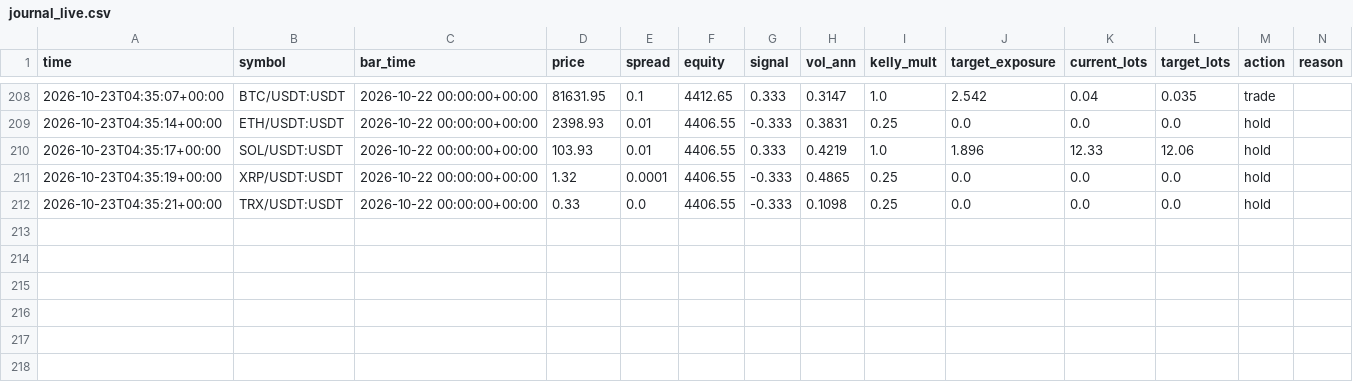
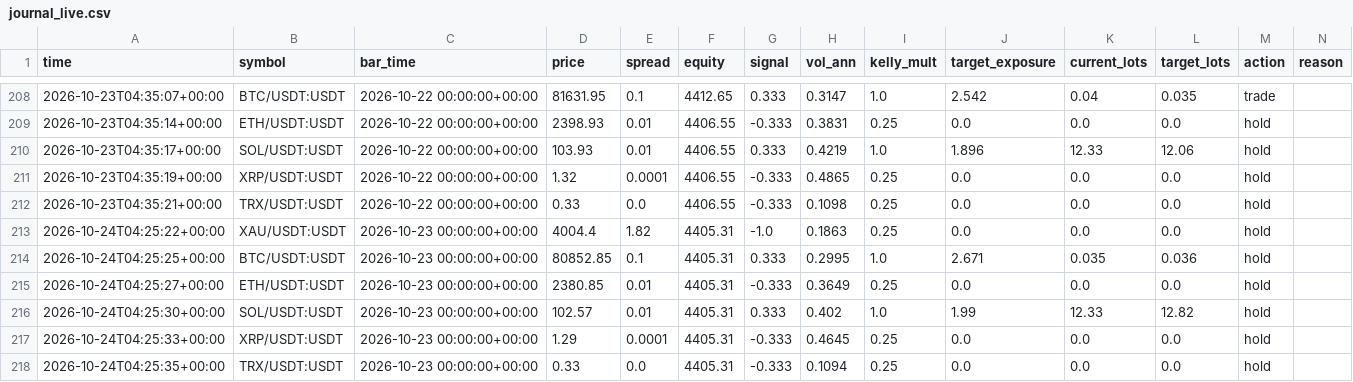
Before and after one commit to developmentguru86-pixel/MyGoldCemoBot, a CSV file: logs/journal_live.csv, drawn as a sheet; only a part is shown, gaps mark what is left out; rows hold the shown columns only; the diff names each change by its address in the sheet, - before the commit and + after, or states it on an @@ line.

```diff
--- a/logs/journal_live.csv
+++ b/logs/journal_live.csv
+row 213: 2026-10-24T04:25:22+00:00 | XAU/USDT:USDT | 2026-10-23 00:00:00+00:00 | 4004.4 | 1.82 | 4405.31 | -1.0 | 0.1863 | 0.25 | 0.0 | 0.0 | 0.0 | hold
+row 214: 2026-10-24T04:25:25+00:00 | BTC/USDT:USDT | 2026-10-23 00:00:00+00:00 | 80852.85 | 0.1 | 4405.31 | 0.333 | 0.2995 | 1.0 | 2.671 | 0.035 | 0.036 | hold
+row 215: 2026-10-24T04:25:27+00:00 | ETH/USDT:USDT | 2026-10-23 00:00:00+00:00 | 2380.85 | 0.01 | 4405.31 | -0.333 | 0.3649 | 0.25 | 0.0 | 0.0 | 0.0 | hold
+row 216: 2026-10-24T04:25:30+00:00 | SOL/USDT:USDT | 2026-10-23 00:00:00+00:00 | 102.57 | 0.01 | 4405.31 | 0.333 | 0.402 | 1.0 | 1.99 | 12.33 | 12.82 | hold
+row 217: 2026-10-24T04:25:33+00:00 | XRP/USDT:USDT | 2026-10-23 00:00:00+00:00 | 1.29 | 0.0001 | 4405.31 | -0.333 | 0.4645 | 0.25 | 0.0 | 0.0 | 0.0 | hold
+row 218: 2026-10-24T04:25:35+00:00 | TRX/USDT:USDT | 2026-10-23 00:00:00+00:00 | 0.33 | 0.0 | 4405.31 | -0.333 | 0.1094 | 0.25 | 0.0 | 0.0 | 0.0 | hold
```
Also changed, not shown: 1 other file.
